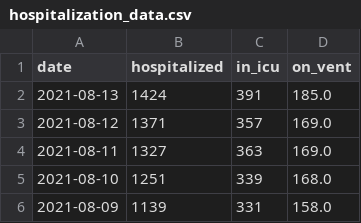
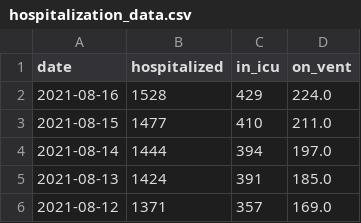
Before and after one commit to Suhailhassanbhat/Covid_Data_Scraper, a CSV file: data/hospitalization_data.csv, drawn as a sheet; only a part is shown; the shorter side is filled out with more unchanged rows; the diff names each change by its address in the sheet, - before the commit and + after, or states it on an @@ line.

```diff
--- a/data/hospitalization_data.csv
+++ b/data/hospitalization_data.csv
+row 2: 2021-08-16 | 1528 | 429 | 224.0
+row 3: 2021-08-15 | 1477 | 410 | 211.0
+row 4: 2021-08-14 | 1444 | 394 | 197.0
```
Also changed, not shown: data/daily_report.csv, data/daily_testing.csv, 2 other files.
